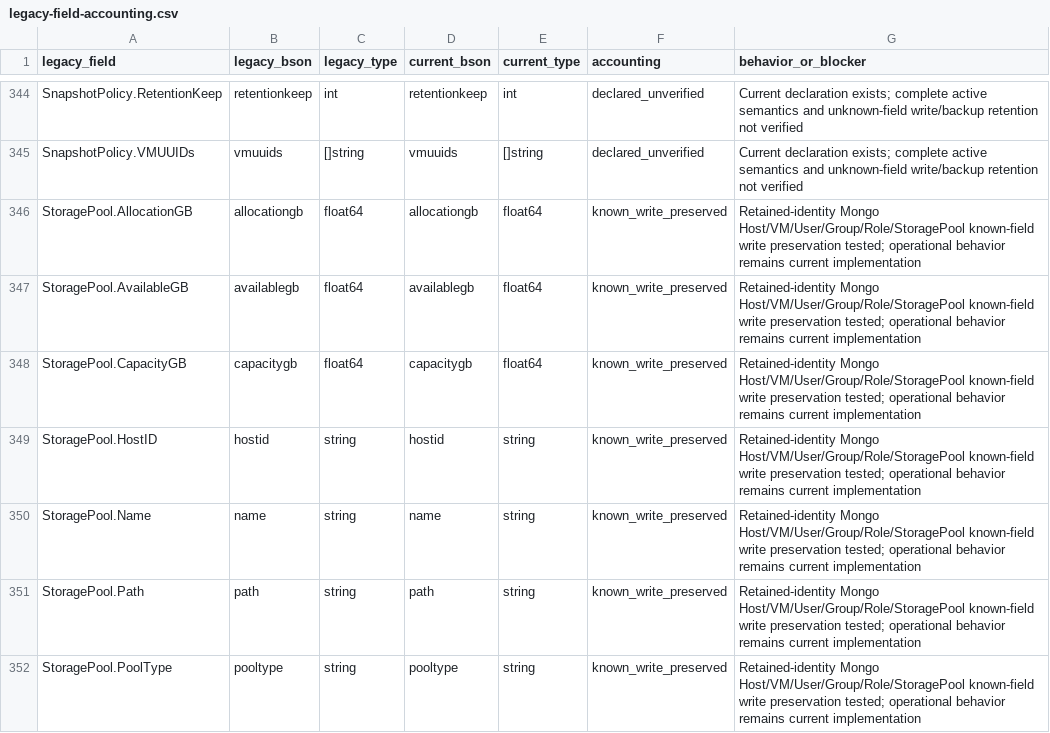
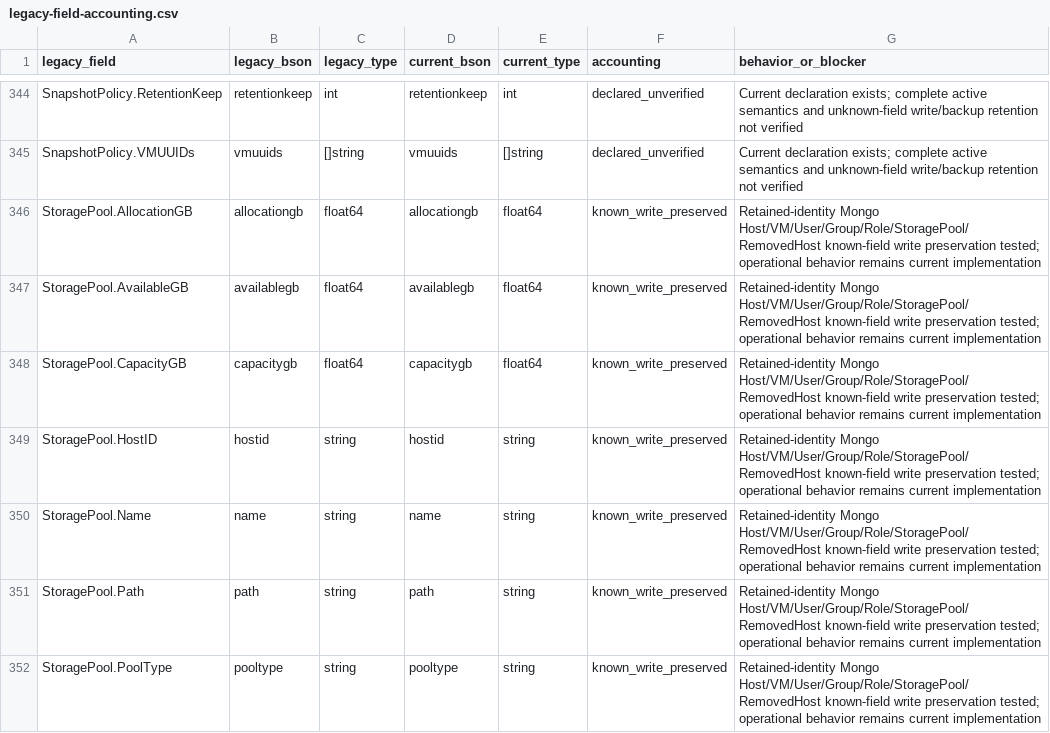
Before and after one commit to donovanm21/kvm-center, a CSV file: docs/legacy-field-accounting.csv, drawn as a sheet; only a part is shown, gaps mark what is left out; the diff covers the shown part only.

```diff
--- a/docs/legacy-field-accounting.csv
+++ b/docs/legacy-field-accounting.csv
@@ -345,8 +345,8 @@ SnapshotPolicy.RetentionKeep,retentionkeep,int,retentionkeep,int,declared_unveri
 SnapshotPolicy.VMUUIDs,vmuuids,[]string,vmuuids,[]string,declared_unverified,Current declaration exists; complete active semantics and unknown-field write/backup retention not verified
-StoragePool.AllocationGB,allocationgb,float64,allocationgb,float64,known_write_preserved,Retained-identity Mongo Host/VM/User/Group/Role/StoragePool known-field write preservation tested; operational behavior remains current implementation
-StoragePool.AvailableGB,availablegb,float64,availablegb,float64,known_write_preserved,Retained-identity Mongo Host/VM/User/Group/Role/StoragePool known-field write preservation tested; operational behavior remains current implementation
-StoragePool.CapacityGB,capacitygb,float64,capacitygb,float64,known_write_preserved,Retained-identity Mongo Host/VM/User/Group/Role/StoragePool known-field write preservation tested; operational behavior remains current implementation
-StoragePool.HostID,hostid,string,hostid,string,known_write_preserved,Retained-identity Mongo Host/VM/User/Group/Role/StoragePool known-field write preservation tested; operational behavior remains current implementation
-StoragePool.Name,name,string,name,string,known_write_preserved,Retained-identity Mongo Host/VM/User/Group/Role/StoragePool known-field write preservation tested; operational behavior remains current implementation
-StoragePool.Path,path,string,path,string,known_write_preserved,Retained-identity Mongo Host/VM/User/Group/Role/StoragePool known-field write preservation tested; operational behavior remains current implementation
-StoragePool.PoolType,pooltype,string,pooltype,string,known_write_preserved,Retained-identity Mongo Host/VM/User/Group/Role/StoragePool known-field write preservation tested; operational behavior remains current implementation
+StoragePool.AllocationGB,allocationgb,float64,allocationgb,float64,known_write_preserved,Retained-identity Mongo Host/VM/User/Group/Role/StoragePool/RemovedHost known-field write preservation tested; operational behavior remains current implementation
+StoragePool.AvailableGB,availablegb,float64,availablegb,float64,known_write_preserved,Retained-identity Mongo Host/VM/User/Group/Role/StoragePool/RemovedHost known-field write preservation tested; operational behavior remains current implementation
+StoragePool.CapacityGB,capacitygb,float64,capacitygb,float64,known_write_preserved,Retained-identity Mongo Host/VM/User/Group/Role/StoragePool/RemovedHost known-field write preservation tested; operational behavior remains current implementation
+StoragePool.HostID,hostid,string,hostid,string,known_write_preserved,Retained-identity Mongo Host/VM/User/Group/Role/StoragePool/RemovedHost known-field write preservation tested; operational behavior remains current implementation
+StoragePool.Name,name,string,name,string,known_write_preserved,Retained-identity Mongo Host/VM/User/Group/Role/StoragePool/RemovedHost known-field write preservation tested; operational behavior remains current implementation
+StoragePool.Path,path,string,path,string,known_write_preserved,Retained-identity Mongo Host/VM/User/Group/Role/StoragePool/RemovedHost known-field write preservation tested; operational behavior remains current implementation
+StoragePool.PoolType,pooltype,string,pooltype,string,known_write_preserved,Retained-identity Mongo Host/VM/User/Group/Role/StoragePool/RemovedHost known-field write preservation tested; operational behavior remains current implementation
```
Also changed, not shown: 105 edited cells elsewhere in this file, 12 other files.
